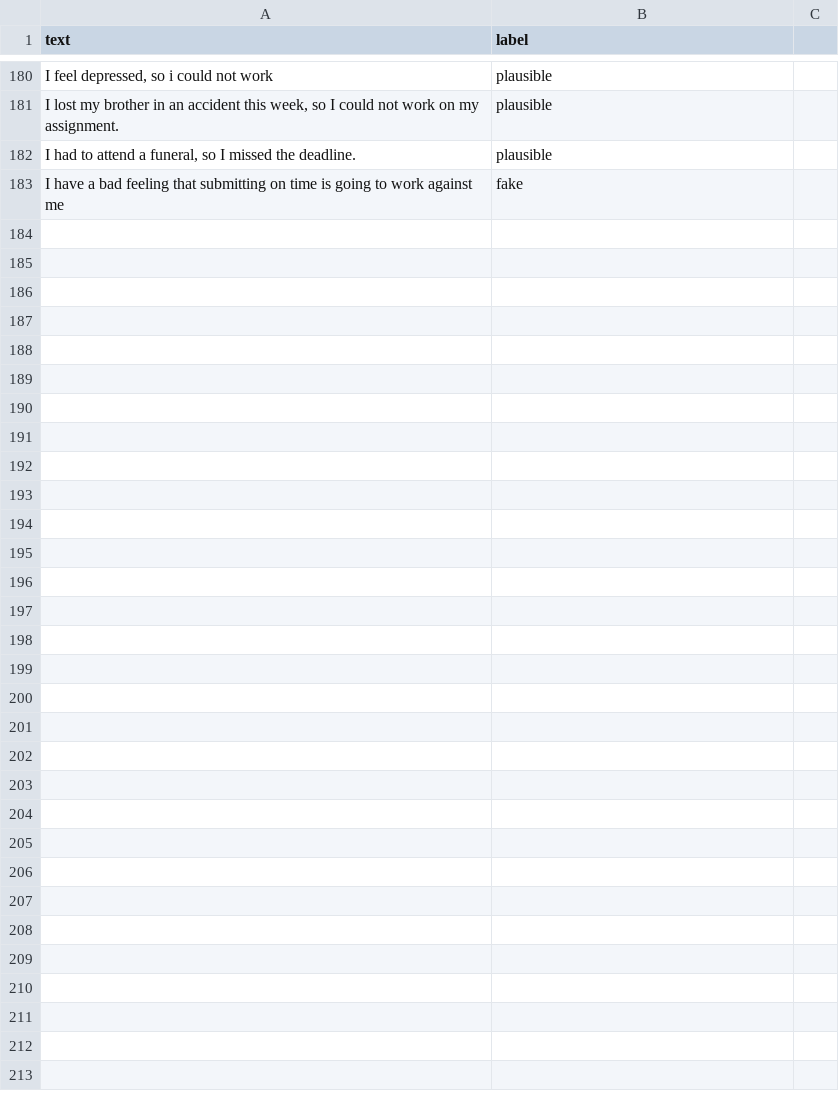
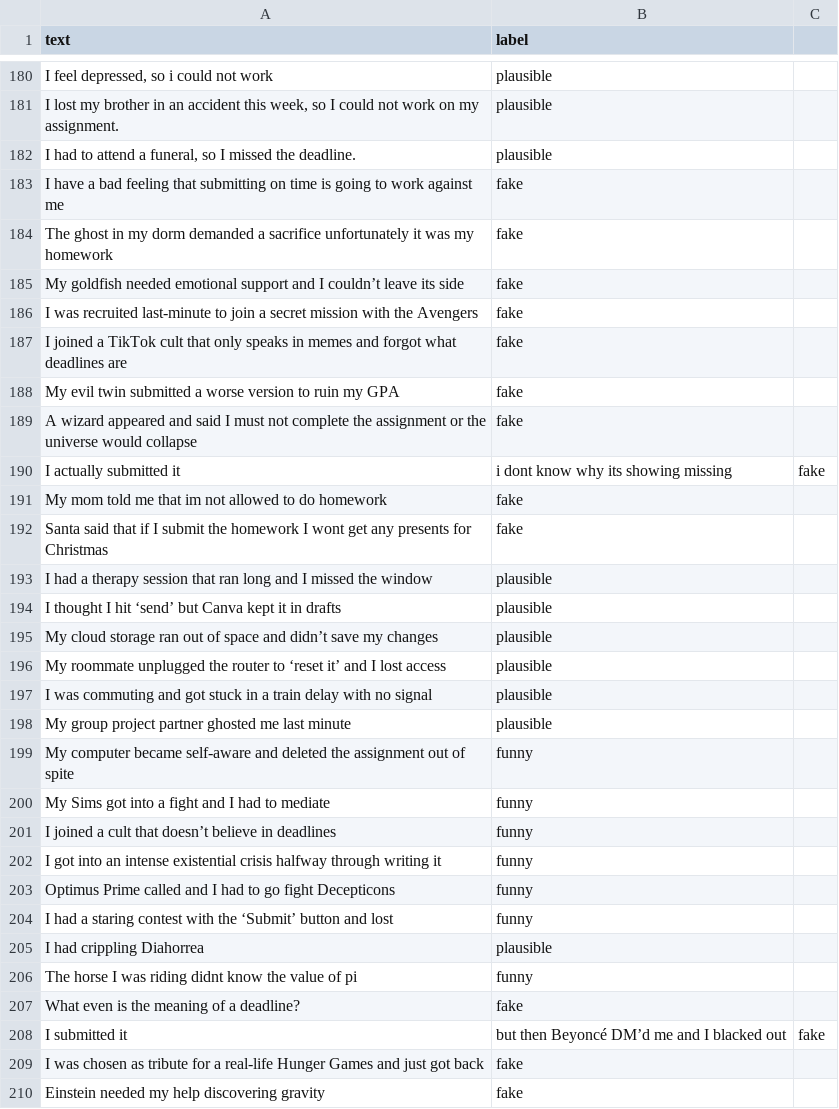
Before and after one commit to joonayaka/excusinator, a CSV file: excuses.csv, drawn as a sheet; only a part is shown, gaps mark what is left out; the diff names each change by its address in the sheet, - before the commit and + after, or states it on an @@ line.

Commit message:
Update excuses.csv

```diff
--- a/excuses.csv
+++ b/excuses.csv
+row 184: The ghost in my dorm demanded a sacrifice unfortunately it was my homework | fake
+row 185: My goldfish needed emotional support and I couldn’t leave its side | fake
+row 186: I was recruited last-minute to join a secret mission with the Avengers | fake
+row 187: I joined a TikTok cult that only speaks in memes and forgot what deadlines are | fake
+row 188: My evil twin submitted a worse version to ruin my GPA | fake
+row 189: A wizard appeared and said I must not complete the assignment or the universe would collapse | fake
+row 190: I actually submitted it | i dont know why its showing missing | fake
+row 191: My mom told me that im not allowed to do homework | fake
+row 192: Santa said that if I submit the homework I wont get any presents for Christmas | fake
+row 193: I had a therapy session that ran long and I missed the window | plausible
+row 194: I thought I hit ‘send’ but Canva kept it in drafts | plausible
+row 195: My cloud storage ran out of space and didn’t save my changes | plausible
+row 196: My roommate unplugged the router to ‘reset it’ and I lost access | plausible
+row 197: I was commuting and got stuck in a train delay with no signal | plausible
+row 198: My group project partner ghosted me last minute | plausible
+row 199: My computer became self-aware and deleted the assignment out of spite | funny
+row 200: My Sims got into a fight and I had to mediate | funny
+row 201: I joined a cult that doesn’t believe in deadlines | funny
+row 202: I got into an intense existential crisis halfway through writing it | funny
+row 203: Optimus Prime called and I had to go fight Decepticons | funny
+row 204: I had a staring contest with the ‘Submit’ button and lost | funny
+row 205: I had crippling Diahorrea | plausible
+row 206: The horse I was riding didnt know the value of pi | funny
+row 207: What even is the meaning of a deadline? | fake
+row 208: I submitted it | but then Beyoncé DM’d me and I blacked out | fake
+row 209: I was chosen as tribute for a real-life Hunger Games and just got back | fake
+row 210: Einstein needed my help discovering gravity | fake
```
